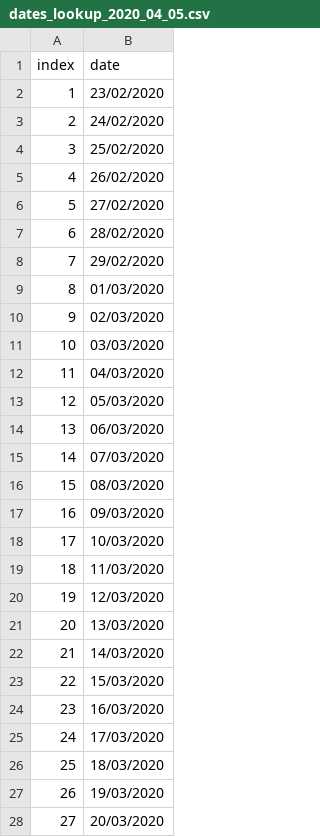
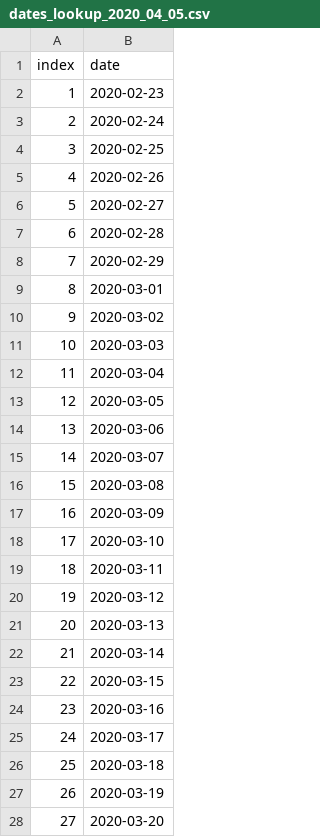
Before and after one commit to datasciencecampus/mobius, a CSV file: config/dates_lookup_2020_04_05.csv, drawn as a sheet; only a part is shown; the diff covers the shown part only.

Commit message:
changed date format for 2020_04_05.csv

```diff
--- a/config/dates_lookup_2020_04_05.csv
+++ b/config/dates_lookup_2020_04_05.csv
@@ -1,28 +1,28 @@
 index,date
-1,23/02/2020
-2,24/02/2020
-3,25/02/2020
-4,26/02/2020
-5,27/02/2020
-6,28/02/2020
-7,29/02/2020
-8,01/03/2020
-9,02/03/2020
-10,03/03/2020
-11,04/03/2020
-12,05/03/2020
-13,06/03/2020
-14,07/03/2020
-15,08/03/2020
-16,09/03/2020
-17,10/03/2020
-18,11/03/2020
-19,12/03/2020
-20,13/03/2020
-21,14/03/2020
-22,15/03/2020
-23,16/03/2020
-24,17/03/2020
-25,18/03/2020
-26,19/03/2020
-27,20/03/2020
+1,2020-02-23
+2,2020-02-24
+3,2020-02-25
+4,2020-02-26
+5,2020-02-27
+6,2020-02-28
+7,2020-02-29
+8,2020-03-01
+9,2020-03-02
+10,2020-03-03
+11,2020-03-04
+12,2020-03-05
+13,2020-03-06
+14,2020-03-07
+15,2020-03-08
+16,2020-03-09
+17,2020-03-10
+18,2020-03-11
+19,2020-03-12
+20,2020-03-13
+21,2020-03-14
+22,2020-03-15
+23,2020-03-16
+24,2020-03-17
+25,2020-03-18
+26,2020-03-19
+27,2020-03-20
```
Also changed, not shown: 16 edited cells elsewhere in this file.
